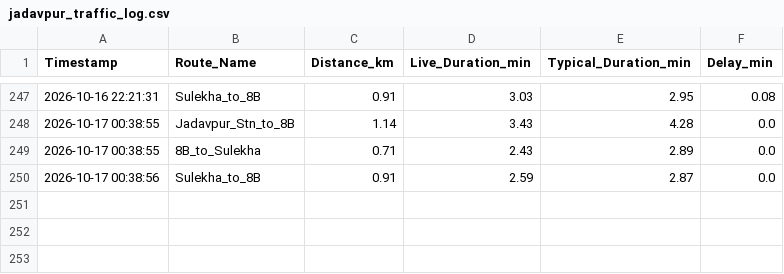
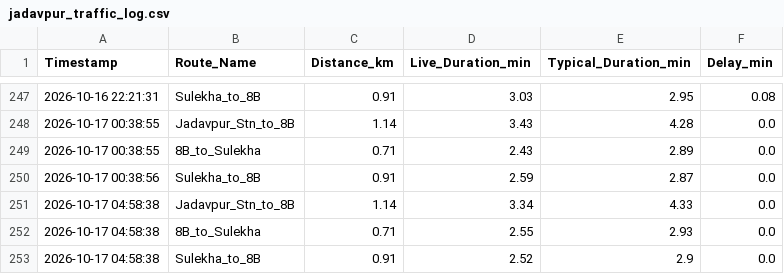
Before and after one commit to sparshasgyt-oss/jadavpur-traffic-tracker, a CSV file: jadavpur_traffic_log.csv, drawn as a sheet; only a part is shown, gaps mark what is left out; the diff names each change by its address in the sheet, - before the commit and + after, or states it on an @@ line.

Commit message:
log Sat Oct 17 04:58:38 UTC 2026

```diff
--- a/jadavpur_traffic_log.csv
+++ b/jadavpur_traffic_log.csv
+row 251: 2026-10-17 04:58:38 | Jadavpur_Stn_to_8B | 1.14 | 3.34 | 4.33 | 0.0
+row 252: 2026-10-17 04:58:38 | 8B_to_Sulekha | 0.71 | 2.55 | 2.93 | 0.0
+row 253: 2026-10-17 04:58:38 | Sulekha_to_8B | 0.91 | 2.52 | 2.9 | 0.0
```
